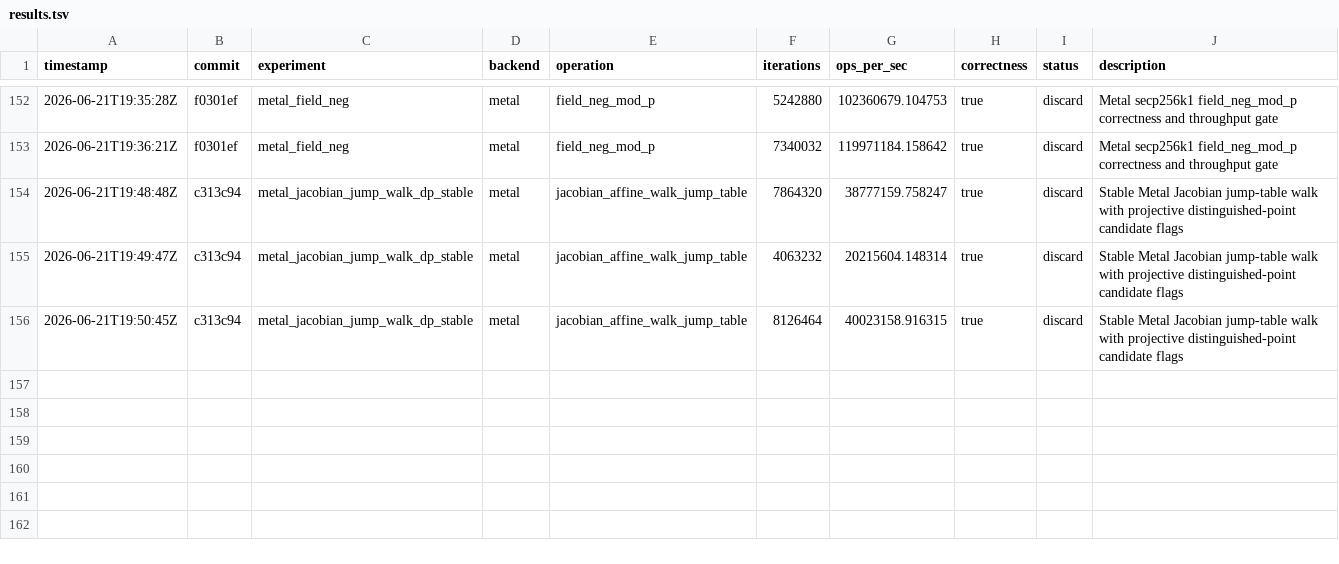
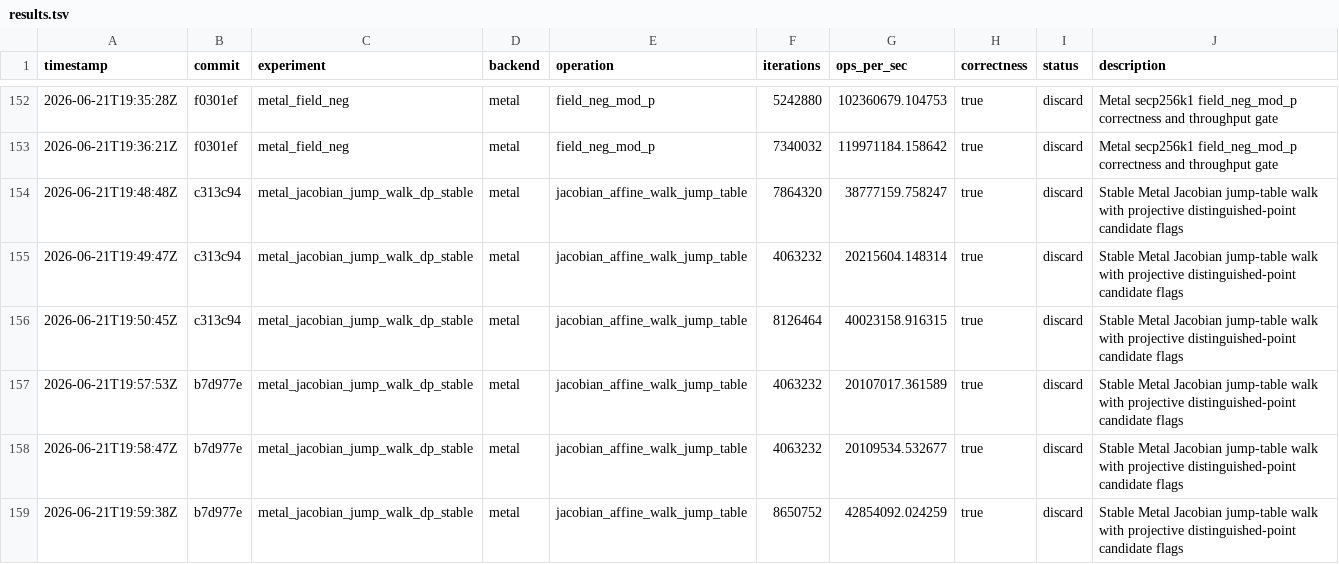
Before and after one commit to metaforismo/RCKangaroo-MT, a TSV file: autoresearch/results.tsv, drawn as a sheet; only a part is shown, gaps mark what is left out; the diff names each change by its address in the sheet, - before the commit and + after, or states it on an @@ line.

Commit message:
docs: record rejected Metal dp4 mask buffer elision

```diff
--- a/autoresearch/results.tsv
+++ b/autoresearch/results.tsv
+row 157: 2026-06-21T19:57:53Z | b7d977e | metal_jacobian_jump_walk_dp_stable | metal | jacobian_affine_walk_jump_table | 4063232 | 20107017.361589 | true | discard | Stable Metal Jacobian jump-table walk with projective distinguished-point candidate flags
+row 158: 2026-06-21T19:58:47Z | b7d977e | metal_jacobian_jump_walk_dp_stable | metal | jacobian_affine_walk_jump_table | 4063232 | 20109534.532677 | true | discard | Stable Metal Jacobian jump-table walk with projective distinguished-point candidate flags
+row 159: 2026-06-21T19:59:38Z | b7d977e | metal_jacobian_jump_walk_dp_stable | metal | jacobian_affine_walk_jump_table | 8650752 | 42854092.024259 | true | discard | Stable Metal Jacobian jump-table walk with projective distinguished-point candidate flags
```
Also changed, not shown: 3 other files.
